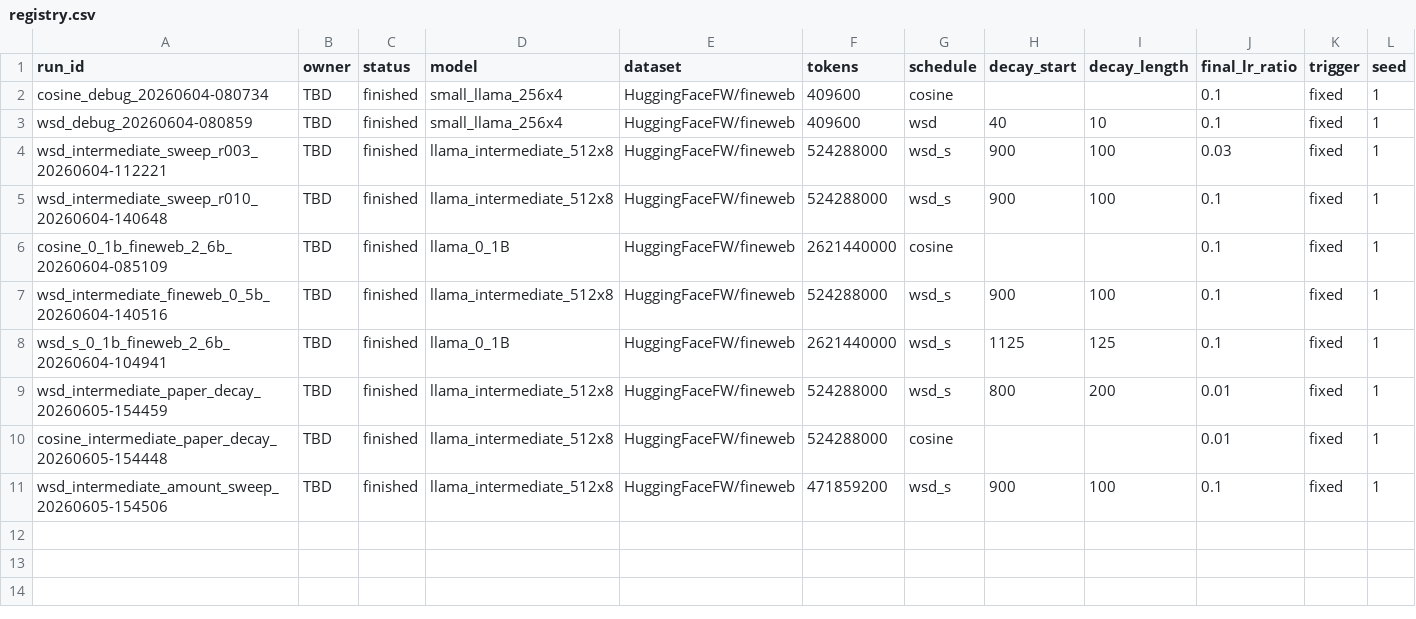
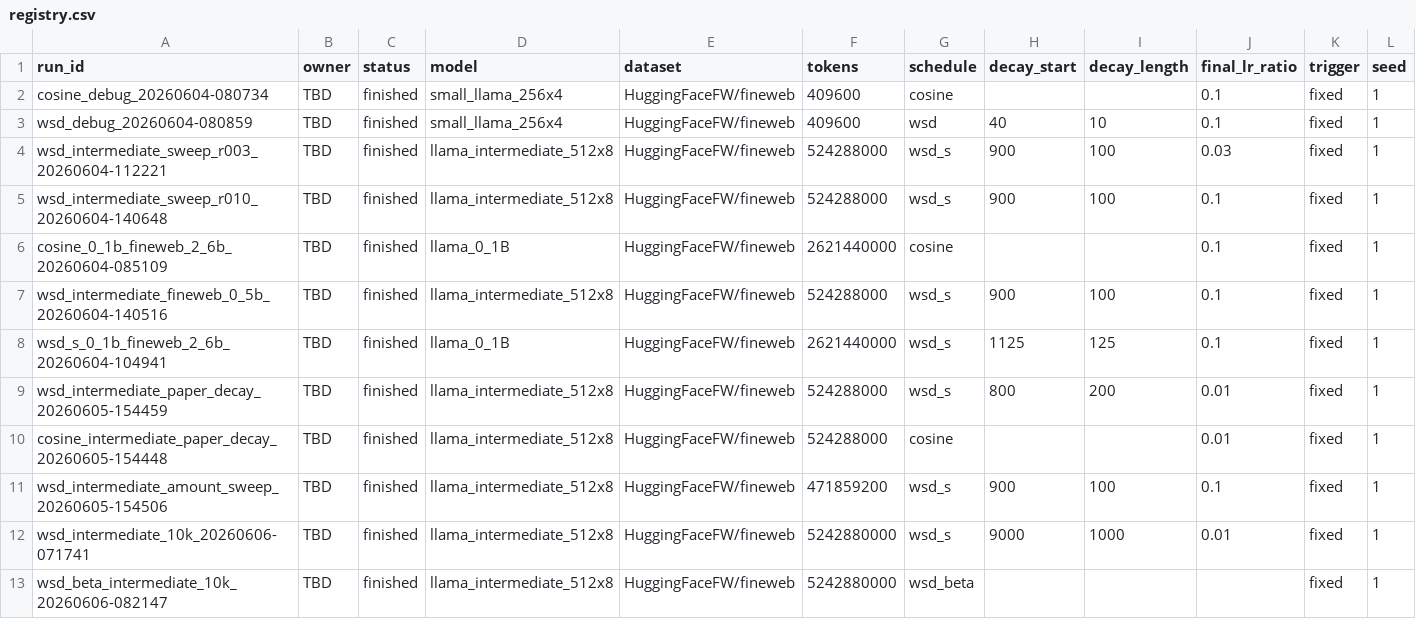
Before and after one commit to Duckymini/wsd_metric_triggered, a CSV file: experiments/registry.csv, drawn as a sheet; only a part is shown; rows hold the shown columns only; the diff names each change by its address in the sheet, - before the commit and + after, or states it on an @@ line.

Commit message:
Results except cosine that failed

```diff
--- a/experiments/registry.csv
+++ b/experiments/registry.csv
+row 12: wsd_intermediate_10k_20260606-071741 | TBD | finished | llama_intermediate_512x8 | HuggingFaceFW/fineweb | 5242880000 | wsd_s | 9000 | 1000 | 0.01 | fixed | 1
+row 13: wsd_beta_intermediate_10k_20260606-082147 | TBD | finished | llama_intermediate_512x8 | HuggingFaceFW/fineweb | 5242880000 | wsd_beta |  |  |  | fixed | 1
```
Also changed, not shown: 14 other files.
